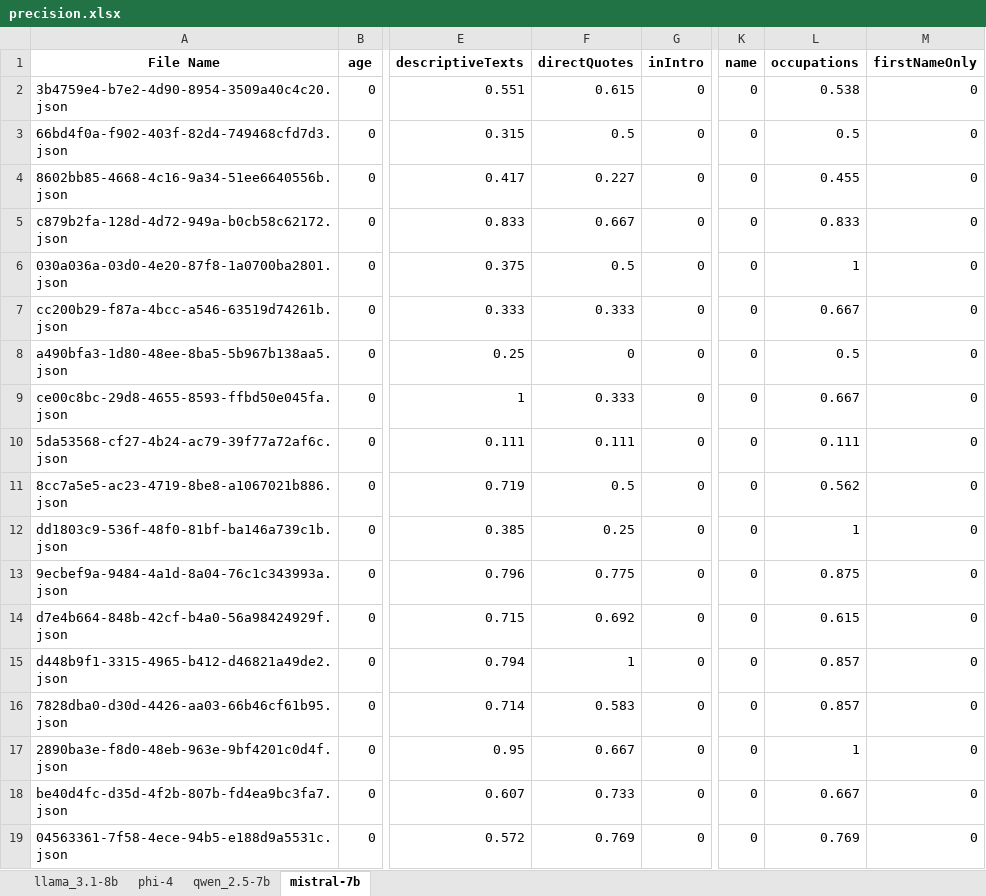
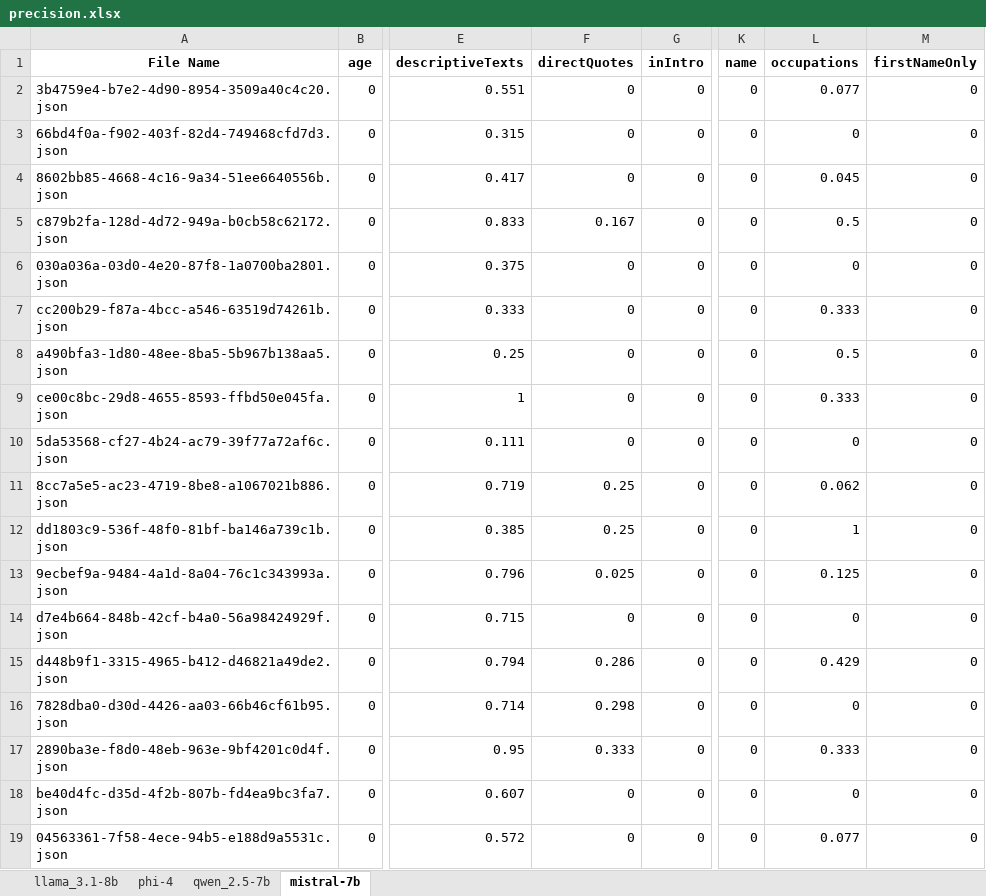
Before and after one commit to Shuqian-Xu/annotation-analysis, an Excel workbook: output/precision.xlsx, sheet mistral-7b, drawn as a sheet; only a part is shown, gaps mark what is left out; values as stored, in another font and other column widths than the file's, no borders; the diff covers the shown part only; the diff names each change by its address in the sheet, - before the commit and + after, or states it on an @@ line.

```diff
--- a/output/precision.xlsx (sheet mistral-7b)
+++ b/output/precision.xlsx (sheet mistral-7b)
-F2 (directQuotes): 0.615
+F2 (directQuotes): 0
-L2 (occupations): 0.538
+L2 (occupations): 0.077
-F3 (directQuotes): 0.5
+F3 (directQuotes): 0
-L3 (occupations): 0.5
+L3 (occupations): 0
-F4 (directQuotes): 0.227
+F4 (directQuotes): 0
-L4 (occupations): 0.455
+L4 (occupations): 0.045
-F5 (directQuotes): 0.667
+F5 (directQuotes): 0.167
-L5 (occupations): 0.833
+L5 (occupations): 0.5
-F6 (directQuotes): 0.5
+F6 (directQuotes): 0
-L6 (occupations): 1
+L6 (occupations): 0
-F7 (directQuotes): 0.333
+F7 (directQuotes): 0
-L7 (occupations): 0.667
+L7 (occupations): 0.333
-F9 (directQuotes): 0.333
+F9 (directQuotes): 0
-L9 (occupations): 0.667
+L9 (occupations): 0.333
-F10 (directQuotes): 0.111
+F10 (directQuotes): 0
-L10 (occupations): 0.111
+L10 (occupations): 0
-F11 (directQuotes): 0.5
+F11 (directQuotes): 0.25
-L11 (occupations): 0.562
+L11 (occupations): 0.062
-F13 (directQuotes): 0.775
+F13 (directQuotes): 0.025
-L13 (occupations): 0.875
+L13 (occupations): 0.125
-F14 (directQuotes): 0.692
+F14 (directQuotes): 0
-L14 (occupations): 0.615
+L14 (occupations): 0
-F15 (directQuotes): 1
+F15 (directQuotes): 0.286
-L15 (occupations): 0.857
+L15 (occupations): 0.429
-F16 (directQuotes): 0.583
+F16 (directQuotes): 0.298
-L16 (occupations): 0.857
+L16 (occupations): 0
-F17 (directQuotes): 0.667
+F17 (directQuotes): 0.333
-L17 (occupations): 1
+L17 (occupations): 0.333
-F18 (directQuotes): 0.733
+F18 (directQuotes): 0
-L18 (occupations): 0.667
+L18 (occupations): 0
-F19 (directQuotes): 0.769
+F19 (directQuotes): 0
-L19 (occupations): 0.769
+L19 (occupations): 0.077
```
Also changed, not shown: 301 edited cells elsewhere in this sheet, sheet phi-4, sheet qwen_2.5-7b, sheet llama_3.1-8b, output/bleu_1.xlsx, output/f1_score.xlsx, 8 other files.
